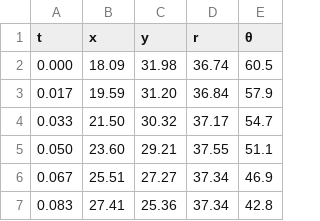
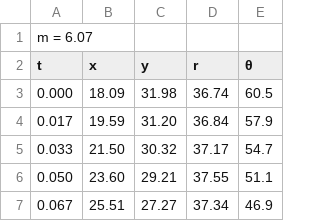
Before and after one commit to aguspereyra1807/tp2_fisica, a CSV file: Data/1.csv, drawn as a sheet; only a part is shown; the shorter side is filled out with more unchanged rows; the diff names each change by its address in the sheet, - before the commit and + after, or states it on an @@ line.

```diff
--- a/Data/1.csv
+++ b/Data/1.csv
+row 1: m = 6.07
```
Also changed, not shown: 4 other files.
